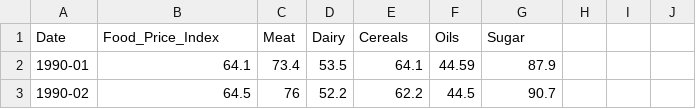
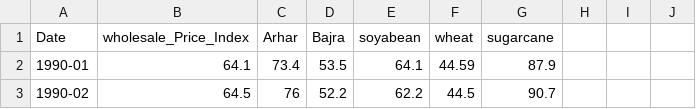
Before and after one commit to ugly-custard/GIS-farm-planner, a CSV file: data/wholesale_price_indices.csv (was data/Food_price_indices.csv), drawn as a sheet; only a part is shown; the diff names each change by its address in the sheet, - before the commit and + after, or states it on an @@ line.

```diff
--- a/data/Food_price_indices.csv
+++ b/data/wholesale_price_indices.csv
-B1: Food_Price_Index
+B1: wholesale_Price_Index
-C1: Meat
+C1: Arhar
-D1: Dairy
+D1: Bajra
-E1: Cereals
+E1: soyabean
-F1: Oils
+F1: wheat
-G1: Sugar
+G1: sugarcane
```
Also changed, not shown: 3 other files.
